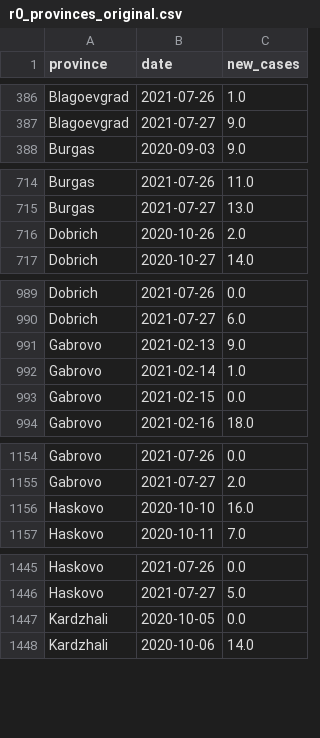
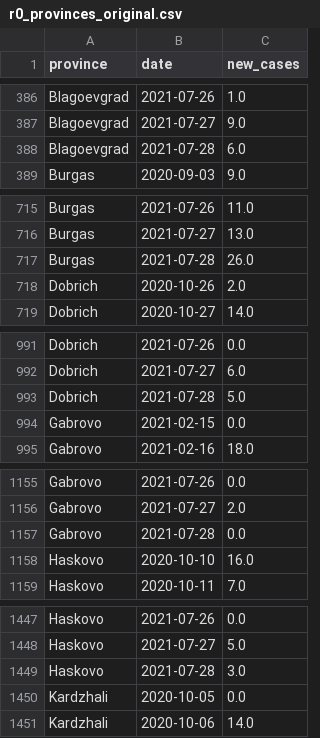
Before and after one commit to svilens/covid-bulgaria, a CSV file: dash_data/r0_provinces_original.csv, drawn as a sheet; only a part is shown, gaps mark what is left out; the diff covers the shown part only.

```diff
--- a/dash_data/r0_provinces_original.csv
+++ b/dash_data/r0_provinces_original.csv
@@ -387,2 +387,3 @@ Blagoevgrad,2021-07-26,1.0
 Blagoevgrad,2021-07-27,9.0
+Blagoevgrad,2021-07-28,6.0
 Burgas,2020-09-03,9.0
@@ -715,2 +716,3 @@ Burgas,2021-07-26,11.0
 Burgas,2021-07-27,13.0
+Burgas,2021-07-28,26.0
 Dobrich,2020-10-26,2.0
@@ -990,4 +992,3 @@ Dobrich,2021-07-26,0.0
 Dobrich,2021-07-27,6.0
-Gabrovo,2021-02-13,9.0
-Gabrovo,2021-02-14,1.0
+Dobrich,2021-07-28,5.0
 Gabrovo,2021-02-15,0.0
@@ -1155,2 +1156,3 @@ Gabrovo,2021-07-26,0.0
 Gabrovo,2021-07-27,2.0
+Gabrovo,2021-07-28,0.0
 Haskovo,2020-10-10,16.0
@@ -1446,2 +1448,3 @@ Haskovo,2021-07-26,0.0
 Haskovo,2021-07-27,5.0
+Haskovo,2021-07-28,3.0
 Kardzhali,2020-10-05,0.0
```
Also changed, not shown: 23 added rows elsewhere in this file, dash_data/backup_vaccines.csv, dash_data/r0_provinces_r0.csv, 10 other files.
